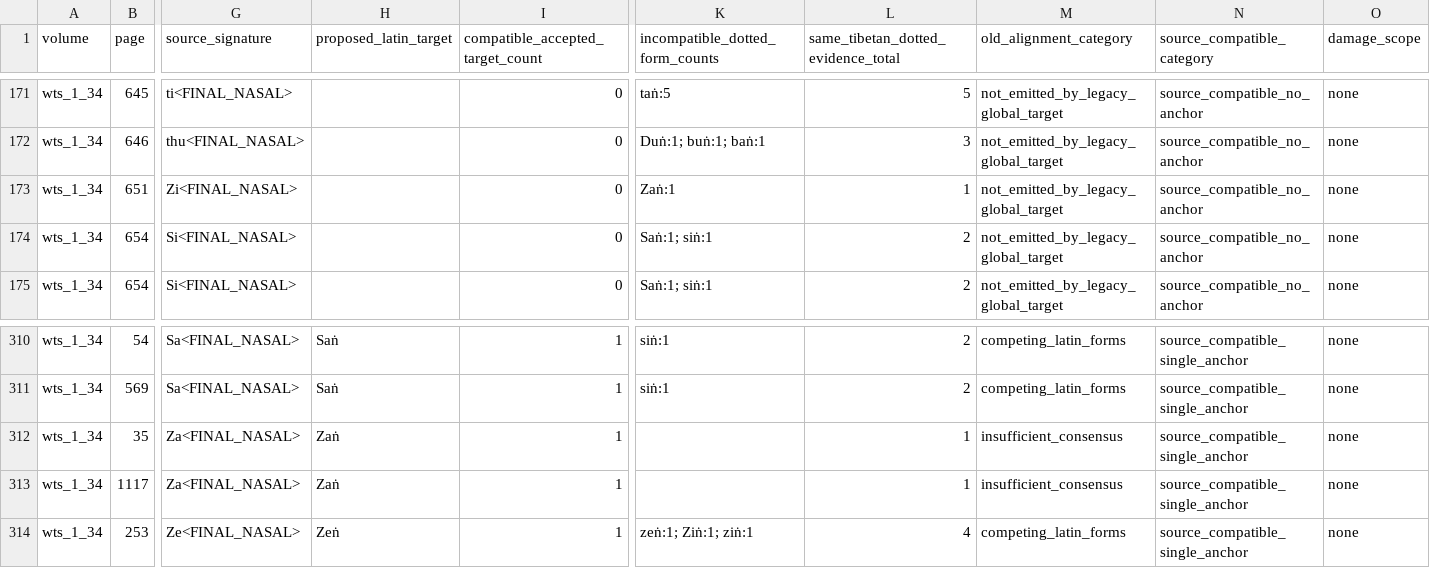
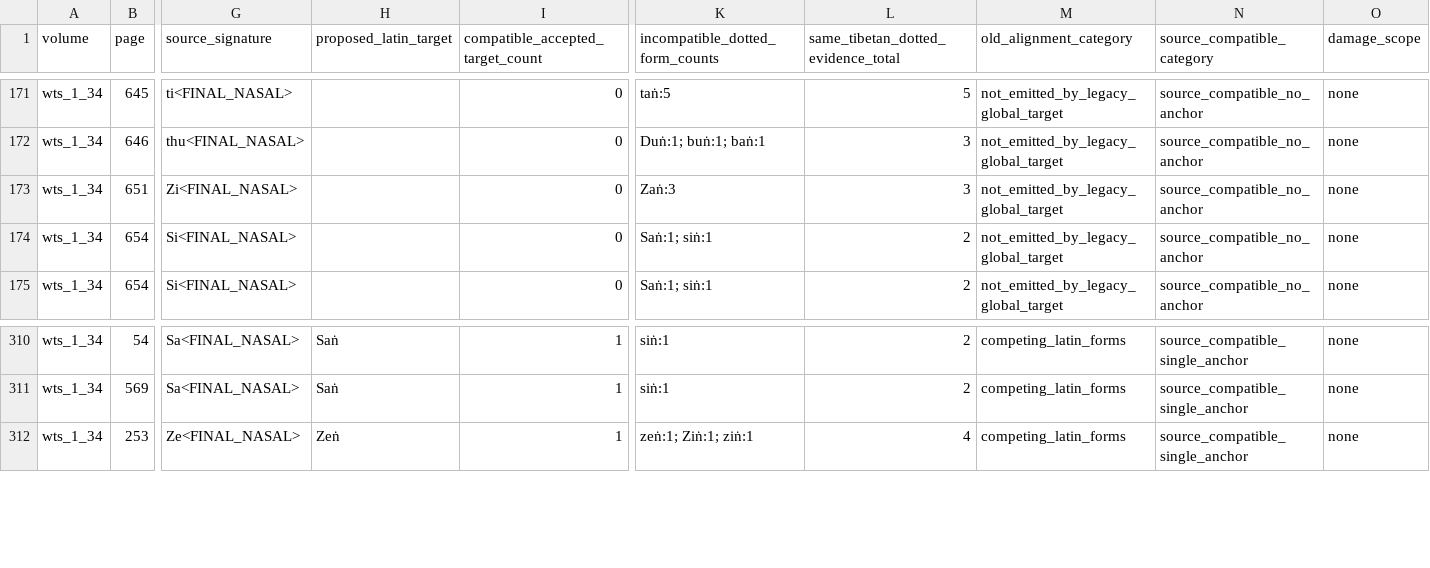
Before and after one commit to nh36/WtSOCR, a TSV file: release/current/qa/wts_1_34/tibetan_cleanup_diagnostics/tibetan_final_ng_source_compatible_candidates.tsv, drawn as a sheet; only a part is shown, gaps mark what is left out; rows hold the shown columns only; the diff names each change by its address in the sheet, - before the commit and + after, or states it on an @@ line.

Commit message:
Correct exact Zan to Zaṅ historical-witness alignments

```diff
--- a/release/current/qa/wts_1_34/tibetan_cleanup_diagnostics/tibetan_final_ng_source_compatible_candidates.tsv
+++ b/release/current/qa/wts_1_34/tibetan_cleanup_diagnostics/tibetan_final_ng_source_compatible_candidates.tsv
-K173 (incompatible_dotted_form_counts): Zaṅ:1
+K173 (incompatible_dotted_form_counts): Zaṅ:3
-L173: 1
+L173: 3
-row 312: wts_1_34 | 35 | Za<FINAL_NASAL> | Zaṅ | 1 |  | 1 | insufficient_consensus | source_compatible_single_anchor | none
-row 313: wts_1_34 | 1117 | Za<FINAL_NASAL> | Zaṅ | 1 |  | 1 | insufficient_consensus | source_compatible_single_anchor | none
```
Also changed, not shown: data/reviewed_final_ng_echo_decisions.tsv, release/current/qa/wts_1_34/tibetan_cleanup_diagnostics/tibetan_final_ng_consensus_candidates.tsv, 43 other files.
